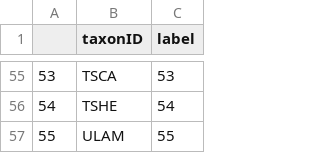
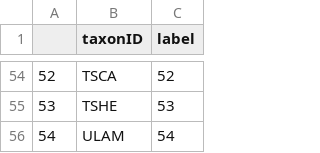
Before and after one commit to weecology/DeepTreeAttention, a CSV file: data/processed/species_class_labels.csv, drawn as a sheet; only a part is shown, gaps mark what is left out; addresses are those after the commit; the diff covers the shown part only; the diff names each change by its address in the sheet, - before the commit and + after, or states it on an @@ line.

```diff
--- a/data/processed/species_class_labels.csv
+++ b/data/processed/species_class_labels.csv
@@ column A renumbered from row 2 down @@
-C54 (label): 53
+C54 (label): 52
-C55 (label): 54
+C55 (label): 53
-C56 (label): 55
+C56 (label): 54
```
Also changed, not shown: 13 added rows, 14 removed rows and 39 edited cells elsewhere in this file, 7 other files.
